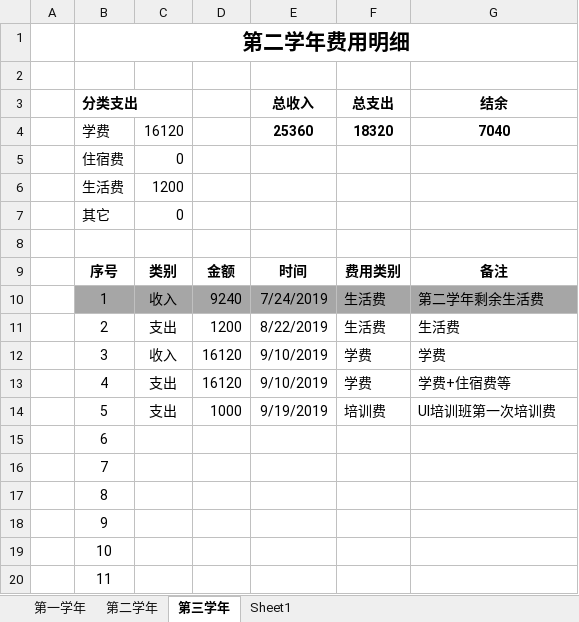
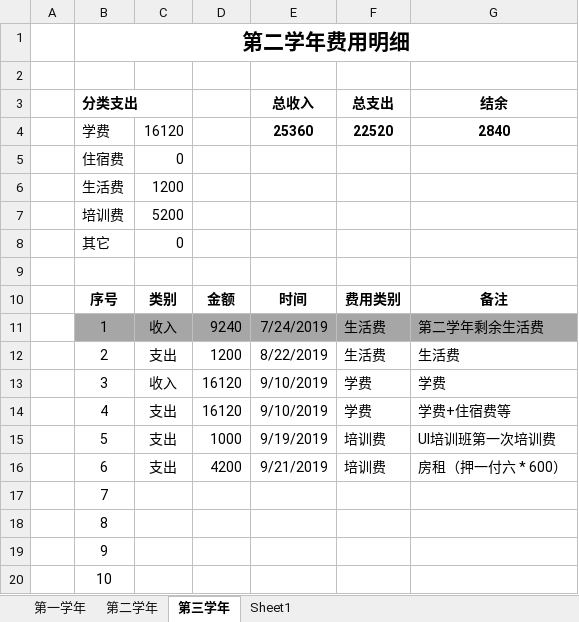
Before and after one commit to Wongfu/WanhaoBillDetails, an Excel workbook: WanHaoBillDetails.xlsx, sheet 第三学年, drawn as a sheet; only a part is shown; the shorter side is filled out with more unchanged rows; values as stored, in another font and other column widths than the file's, no borders; addresses are those after the commit; the diff names each change by its address in the sheet, - before the commit and + after, or states it on an @@ line.

Commit message:
Update on 2019-09-24, 更新房租

```diff
--- a/WanHaoBillDetails.xlsx (sheet 第三学年)
+++ b/WanHaoBillDetails.xlsx (sheet 第三学年)
-F4 (总支出): 18320
+F4 (总支出): 22520
-G4 (结余): 7040
+G4 (结余): 2840
+row 7:  | 培训费 | 5200
-C16: (empty)
+C16: 支出
-D16: (empty)
+D16: 4200
-E16 (总收入): (empty)
+E16 (总收入): 9/21/2019
-F16 (总支出): (empty)
+F16 (总支出): 培训费
-G16 (结余): (empty)
+G16 (结余): 房租（押一付六 * 600）
```
Also changed, not shown: formulas that keep their value.
